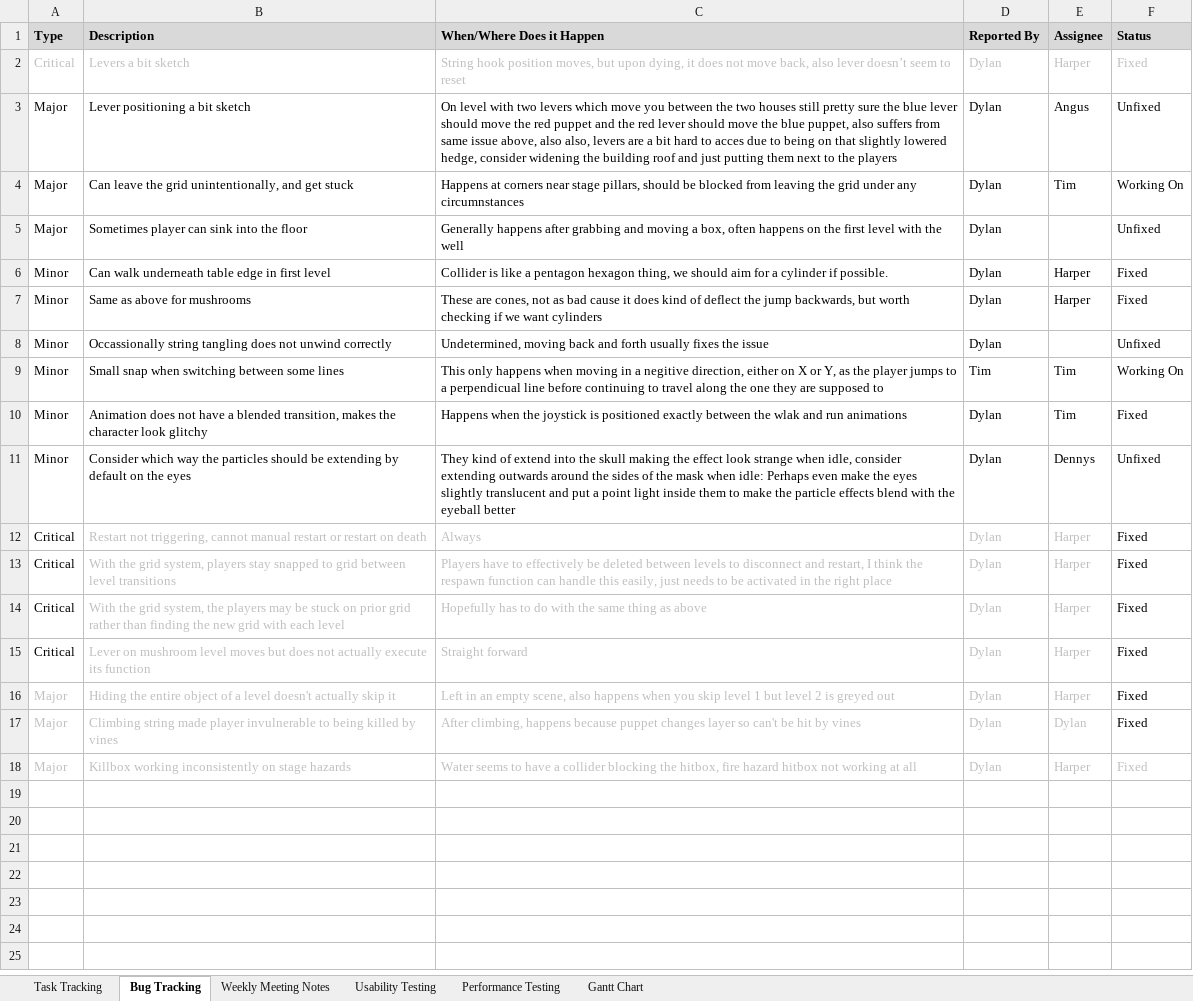
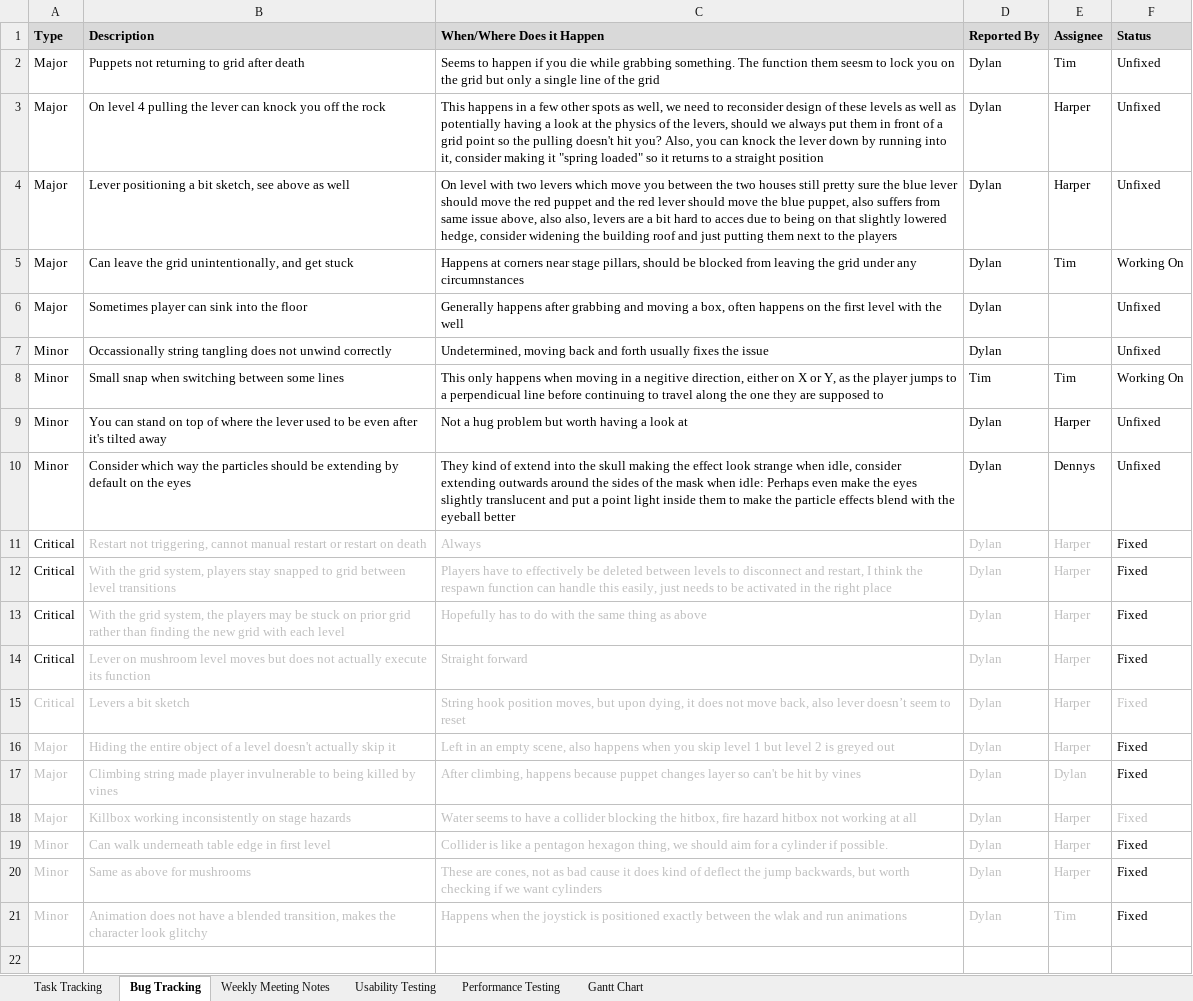
Before and after one commit to SpyraxianJ/strung-along, an Excel workbook: Admin Files/The Prod Doc.xlsx, sheet Bug Tracking, drawn as a sheet; only a part is shown; the shorter side is filled out with more unchanged rows; values as stored, in another font and other column widths than the file's, no borders; conditional formats not drawn; addresses are those after the commit; the diff names each change by its address in the sheet, - before the commit and + after, or states it on an @@ line.

```diff
--- a/Admin Files/The Prod Doc.xlsx (sheet Bug Tracking)
+++ b/Admin Files/The Prod Doc.xlsx (sheet Bug Tracking)
+row 2: Major | Puppets not returning to grid after death | Seems to happen if you die while grabbing something. The function them seesm to lock you on the grid but only a single line of the grid | Dylan | Tim | Unfixed
+row 3: Major | On level 4 pulling the lever can knock you off the rock | This happens in a few other spots as well, we need to reconsider design of these levels as well as potentially having a look at the physics of the levers, should we always put them in front of a grid point so the pulling doesn't hit you? Also, you can knock the lever down by running into it, consider making it "spring loaded" so it returns to a straight position | Dylan | Harper | Unfixed
-B4 (Description): Lever positioning a bit sketch
+B4 (Description): Lever positioning a bit sketch, see above as well
-E4 (Assignee): Angus
+E4 (Assignee): Harper
-B9 (Description): Animation does not have a blended transition, makes the character look glitchy
+B9 (Description): You can stand on top of where the lever used to be even after it's tilted away
-C9 (When/Where Does it Happen): Happens when the joystick is positioned exactly between the wlak and run animations
+C9 (When/Where Does it Happen): Not a hug problem but worth having a look at
-E9 (Assignee): Tim
+E9 (Assignee): Harper
-F9 (Status): Fixed
+F9 (Status): Unfixed
@@ row 2 moved to row 15: Critical @@
@@ row 6 moved to row 19: Minor @@
@@ row 7 moved to row 20: Minor @@
+row 21: Minor | Animation does not have a blended transition, makes the character look glitchy | Happens when the joystick is positioned exactly between the wlak and run animations | Dylan | Tim | Fixed
```
Also changed, not shown: sheet Task Tracking, sheet Usability Testing, sheet Performance Testing, sheet Gantt Chart, 4 other files.
